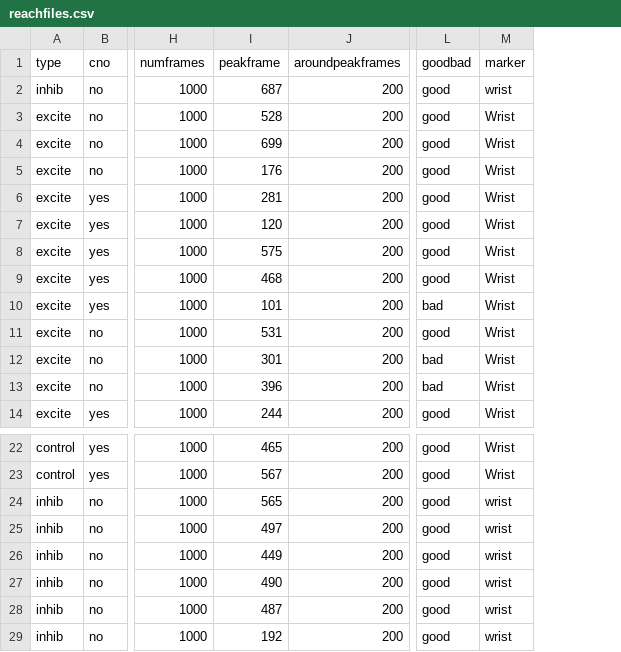
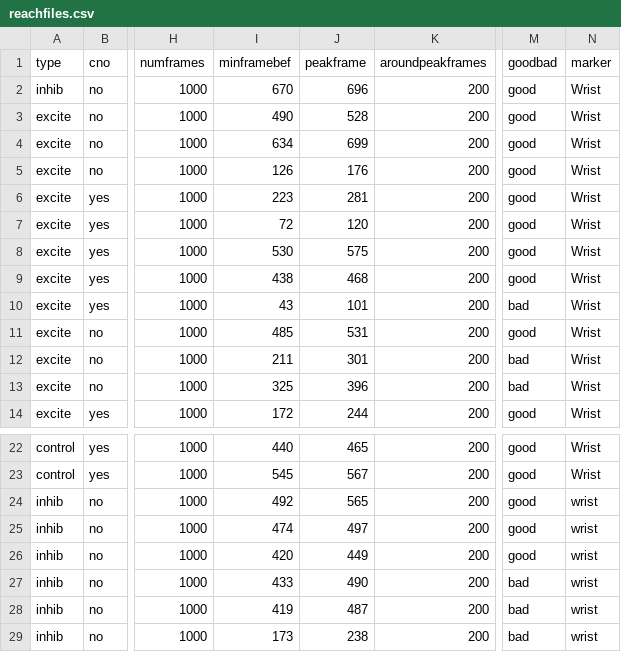
Before and after one commit to gavinkoma/rupertreaching, a CSV file: newdata/reachfiles.csv, drawn as a sheet; only a part is shown, gaps mark what is left out; addresses are those after the commit; the diff names each change by its address in the sheet, - before the commit and + after, or states it on an @@ line.

```diff
--- a/newdata/reachfiles.csv
+++ b/newdata/reachfiles.csv
+column I (minframebef), rows 2-14: 670 | 490 | 634 | 126 | 223 | 72 | 530 | 438 | 43 | 485 | 211 | 325 | 172; rows 22-29: 440 | 545 | 492 | 474 | 420 | 433 | 419 | 173
-J2 (peakframe): 687
+J2 (peakframe): 696
-N2 (marker): wrist
+N2 (marker): Wrist
-M27:M29 (goodbad): good
+M27:M29 (goodbad): bad
-J29 (peakframe): 192
+J29 (peakframe): 238
```
Also changed, not shown: newdata/Rupert_week2_cam2_Inhibitory Rat 5_2021-08-10_11_28_34_fr_wbgam_h264_nearlossless_safeDLC_resnet50_Rupert Reaching Videos_sampleOct3shuffle1_200000_fix.csv, 11 other files.
